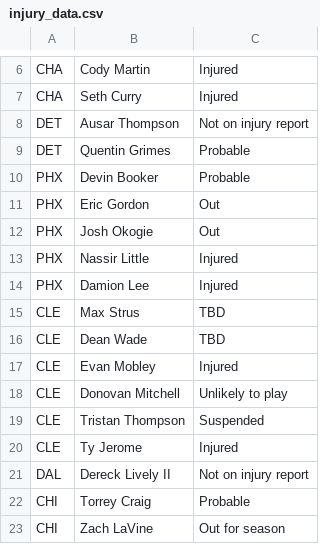
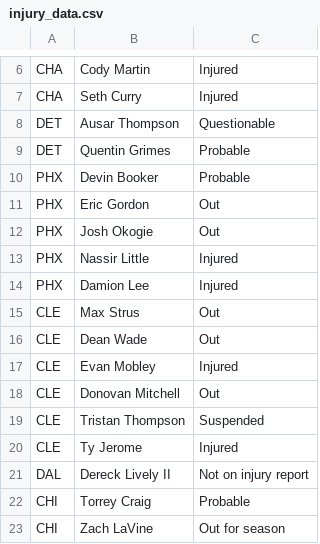
Before and after one commit to DhirenShivdasani/NBA-player-prop-analysis, a CSV file: injury_data.csv, drawn as a sheet; only a part is shown, gaps mark what is left out.

```diff
--- a/injury_data.csv
+++ b/injury_data.csv
@@ -7,3 +7,3 @@ CHA,Cody Martin,Injured
 CHA,Seth Curry,Injured
-DET,Ausar Thompson,Not on injury report
+DET,Ausar Thompson,Questionable
 DET,Quentin Grimes,Probable
@@ -14,6 +14,6 @@ PHX,Nassir Little,Injured
 PHX,Damion Lee,Injured
-CLE,Max Strus,TBD
-CLE,Dean Wade,TBD
+CLE,Max Strus,Out
+CLE,Dean Wade,Out
 CLE,Evan Mobley,Injured
-CLE,Donovan Mitchell,Unlikely to play
+CLE,Donovan Mitchell,Out
 CLE,Tristan Thompson,Suspended
```
Also changed, not shown: over_under_odds.csv.
